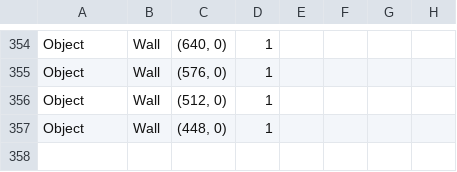
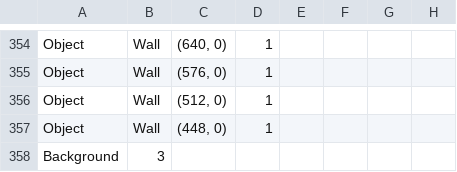
Before and after one commit to prapro-ou/Kocotum, a CSV file: Kocotum/App/data/map/3-2.csv, drawn as a sheet; only a part is shown, gaps mark what is left out; the diff names each change by its address in the sheet, - before the commit and + after, or states it on an @@ line.

```diff
--- a/Kocotum/App/data/map/3-2.csv
+++ b/Kocotum/App/data/map/3-2.csv
+row 358: Background | 3
```
Also changed, not shown: 7 other files.
